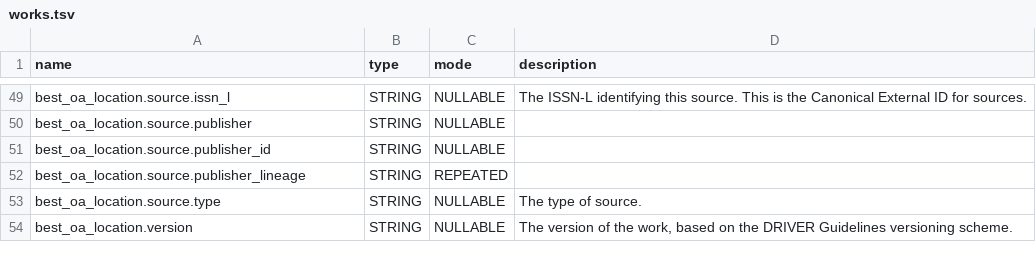
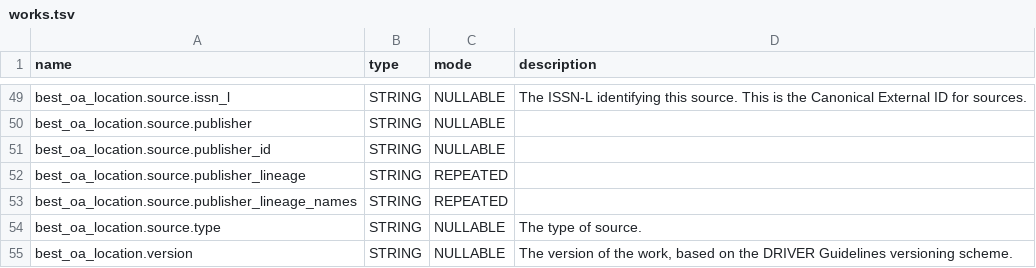
Before and after one commit to Loreb92/openalex_to_gbq, a TSV file: proj/schemas_tsv/works.tsv, drawn as a sheet; only a part is shown, gaps mark what is left out.

Commit message:
update schema works

```diff
--- a/proj/schemas_tsv/works.tsv
+++ b/proj/schemas_tsv/works.tsv
@@ -52,2 +52,3 @@ best_oa_location.source.publisher_id	STRING	NULLABLE
 best_oa_location.source.publisher_lineage	STRING	REPEATED	
+best_oa_location.source.publisher_lineage_names	STRING	REPEATED	
 best_oa_location.source.type	STRING	NULLABLE	The type of source.
```
Also changed, not shown: 1 other file.
